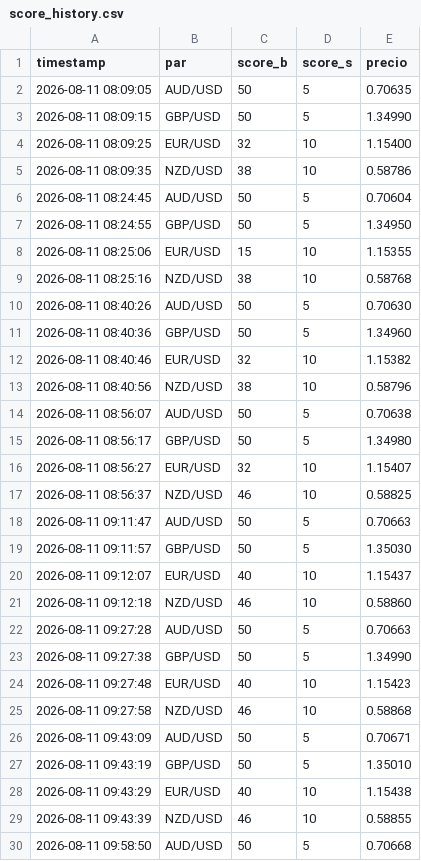
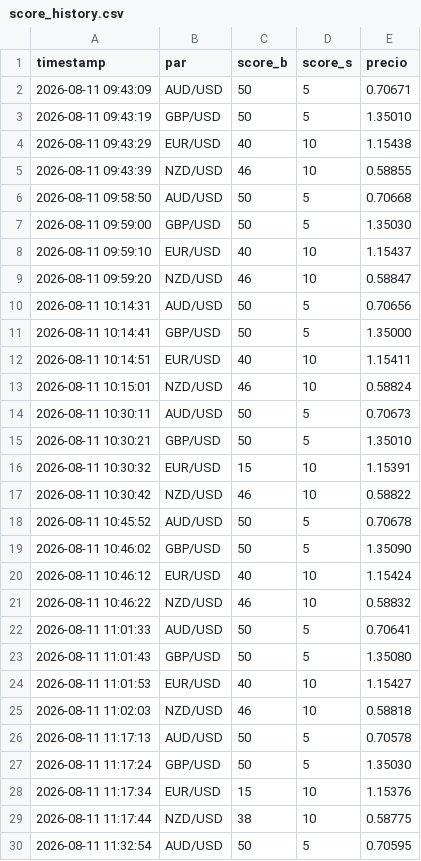
Before and after one commit to lokhrafa/TriviumDashboard, a CSV file: data/score_history.csv, drawn as a sheet; only a part is shown; the shorter side is filled out with more unchanged rows; removed rows and columns are numbered as before the commit, all else as after; the diff covers the shown part only; the diff names each change by its address in the sheet, - before the commit and + after, or states it on an @@ line.

```diff
--- a/data/score_history.csv
+++ b/data/score_history.csv
-row 2: 2026-08-11 08:09:05 | AUD/USD | 50 | 5 | 0.70635
-row 3: 2026-08-11 08:09:15 | GBP/USD | 50 | 5 | 1.34990
-row 4: 2026-08-11 08:09:25 | EUR/USD | 32 | 10 | 1.15400
-row 5: 2026-08-11 08:09:35 | NZD/USD | 38 | 10 | 0.58786
-row 6: 2026-08-11 08:24:45 | AUD/USD | 50 | 5 | 0.70604
-row 7: 2026-08-11 08:24:55 | GBP/USD | 50 | 5 | 1.34950
-row 8: 2026-08-11 08:25:06 | EUR/USD | 15 | 10 | 1.15355
-row 9: 2026-08-11 08:25:16 | NZD/USD | 38 | 10 | 0.58768
-row 10: 2026-08-11 08:40:26 | AUD/USD | 50 | 5 | 0.70630
-row 11: 2026-08-11 08:40:36 | GBP/USD | 50 | 5 | 1.34960
-row 12: 2026-08-11 08:40:46 | EUR/USD | 32 | 10 | 1.15382
-row 13: 2026-08-11 08:40:56 | NZD/USD | 38 | 10 | 0.58796
-row 14: 2026-08-11 08:56:07 | AUD/USD | 50 | 5 | 0.70638
-row 15: 2026-08-11 08:56:17 | GBP/USD | 50 | 5 | 1.34980
-row 16: 2026-08-11 08:56:27 | EUR/USD | 32 | 10 | 1.15407
-row 17: 2026-08-11 08:56:37 | NZD/USD | 46 | 10 | 0.58825
-row 18: 2026-08-11 09:11:47 | AUD/USD | 50 | 5 | 0.70663
-row 19: 2026-08-11 09:11:57 | GBP/USD | 50 | 5 | 1.35030
-row 20: 2026-08-11 09:12:07 | EUR/USD | 40 | 10 | 1.15437
-row 21: 2026-08-11 09:12:18 | NZD/USD | 46 | 10 | 0.58860
-row 22: 2026-08-11 09:27:28 | AUD/USD | 50 | 5 | 0.70663
-row 23: 2026-08-11 09:27:38 | GBP/USD | 50 | 5 | 1.34990
-row 24: 2026-08-11 09:27:48 | EUR/USD | 40 | 10 | 1.15423
-row 25: 2026-08-11 09:27:58 | NZD/USD | 46 | 10 | 0.58868
```
Also changed, not shown: 5 added rows elsewhere in this file, data/ohlc_audusd.csv, data/ohlc_eurusd.csv, 3 other files.
